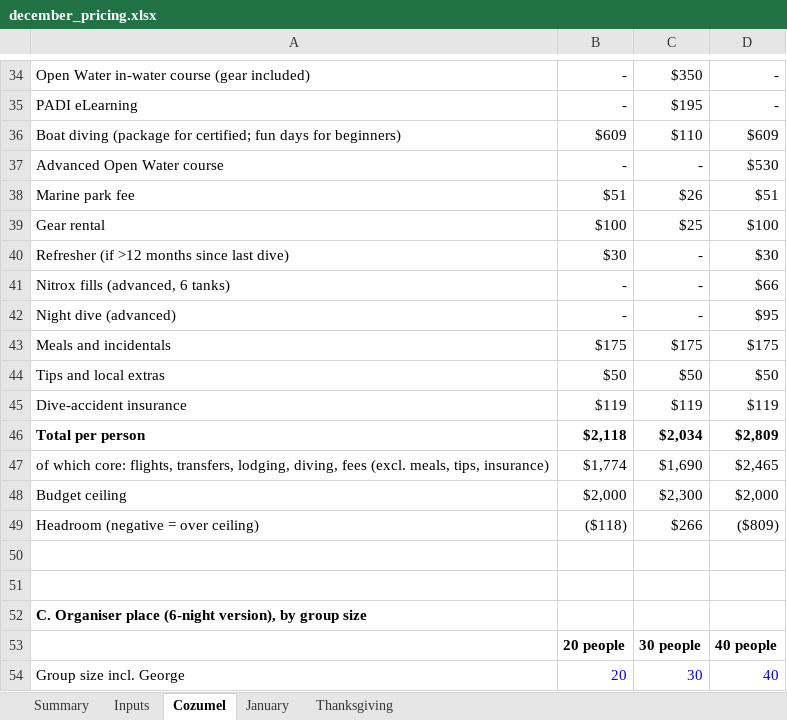
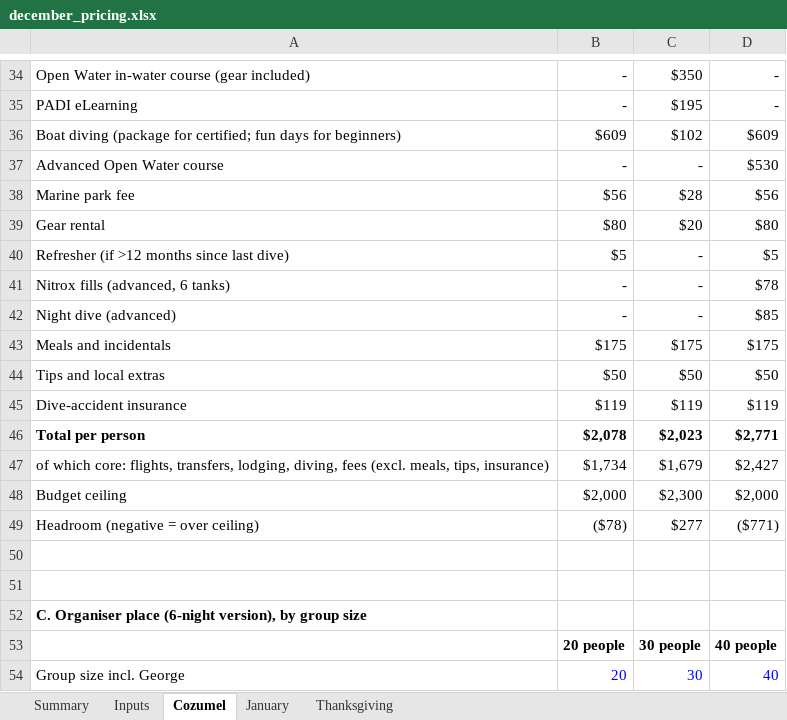
Before and after one commit to GeorgeJeffreys/George-Jeffreys, an Excel workbook: december-plan/pricing/december_pricing.xlsx, sheet Cozumel, drawn as a sheet; only a part is shown, gaps mark what is left out; values as stored, in another font and other column widths than the file's, no borders; removed rows and columns are numbered as before the commit, all else as after; the diff covers the shown part only; the diff names each change by its address in the sheet, - before the commit and + after, or states it on an @@ line.

```diff
--- a/december-plan/pricing/december_pricing.xlsx (sheet Cozumel)
+++ b/december-plan/pricing/december_pricing.xlsx (sheet Cozumel)
-C36: $110
+C36: $102
-row 38: Marine park fee | $51 | $26 | $51
-row 39: Gear rental | $100 | $25 | $100
+row 38: Marine park fee | $56 | $28 | $56
+row 39: Gear rental | $80 | $20 | $80
-B40: $30
+B40: $5
-D40: $30
+D40: $5
-D41: $66
+D41: $78
-D42: $95
+D42: $85
-row 46: Total per person | $2,118 | $2,034 | $2,809
-row 47: of which core: flights, transfers, lodging, diving, fees (excl. meals, tips, insurance) | $1,774 | $1,690 | $2,465
+row 46: Total per person | $2,078 | $2,023 | $2,771
+row 47: of which core: flights, transfers, lodging, diving, fees (excl. meals, tips, insurance) | $1,734 | $1,679 | $2,427
-row 49: Headroom (negative = over ceiling) | ($118) | $266 | ($809)
+row 49: Headroom (negative = over ceiling) | ($78) | $277 | ($771)
```
Also changed, not shown: 19 added rows, 19 removed rows and 11 edited cells elsewhere in this sheet, sheet Inputs, sheet Summary, 8 other files.
